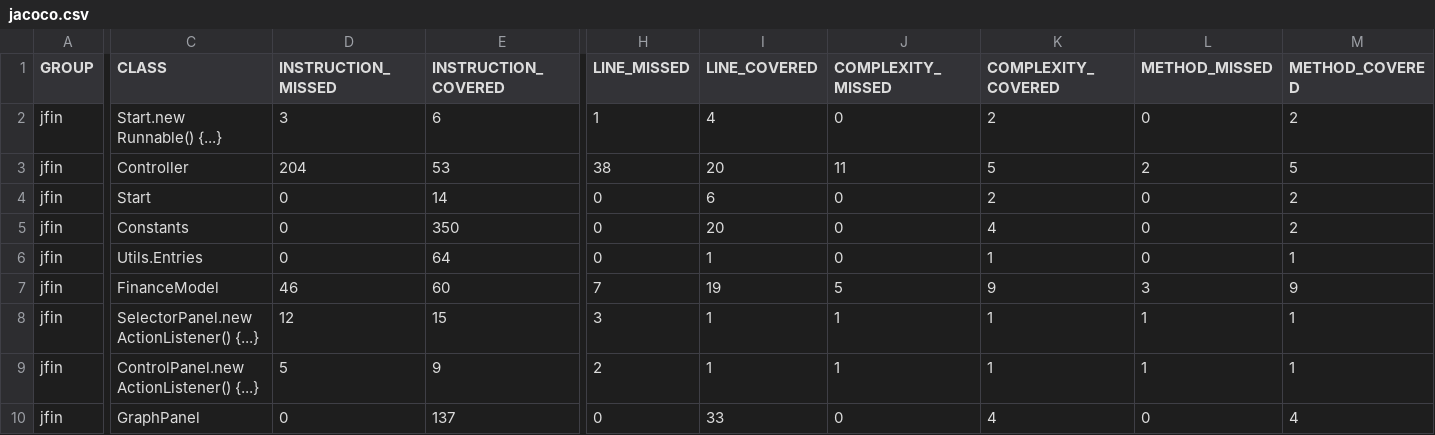
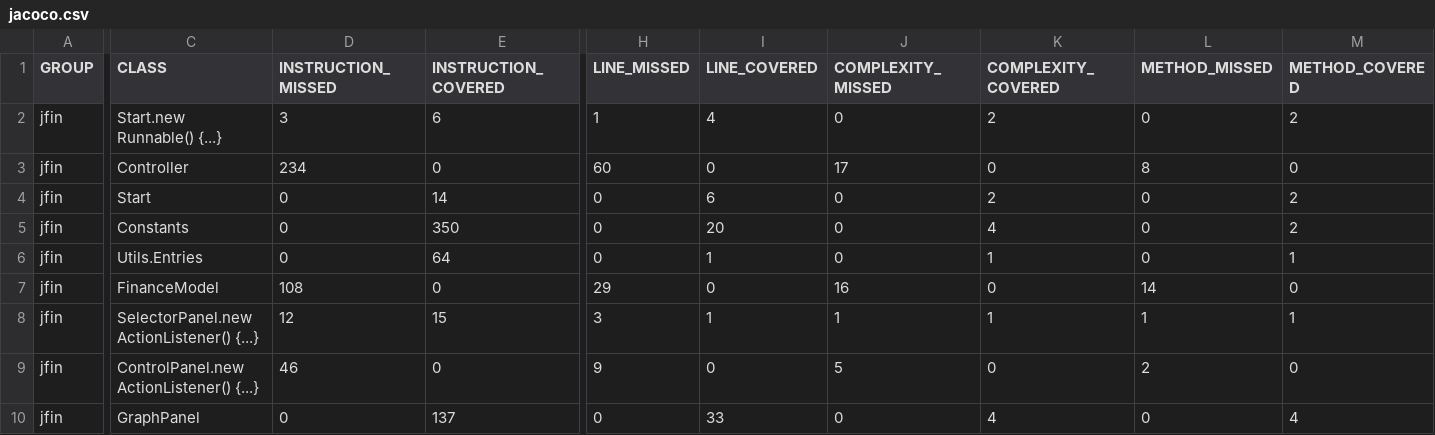
Before and after one commit to FoxMD/jfin, a CSV file: target/site/jacoco/jacoco.csv, drawn as a sheet; only a part is shown, gaps mark what is left out; the diff covers the shown part only; the diff names each change by its address in the sheet, - before the commit and + after, or states it on an @@ line.

```diff
--- a/target/site/jacoco/jacoco.csv
+++ b/target/site/jacoco/jacoco.csv
-D3 (INSTRUCTION_MISSED): 204
+D3 (INSTRUCTION_MISSED): 234
-E3 (INSTRUCTION_COVERED): 53
+E3 (INSTRUCTION_COVERED): 0
-H3 (LINE_MISSED): 38
+H3 (LINE_MISSED): 60
-I3 (LINE_COVERED): 20
+I3 (LINE_COVERED): 0
-J3 (COMPLEXITY_MISSED): 11
+J3 (COMPLEXITY_MISSED): 17
-K3 (COMPLEXITY_COVERED): 5
+K3 (COMPLEXITY_COVERED): 0
-L3 (METHOD_MISSED): 2
+L3 (METHOD_MISSED): 8
-M3 (METHOD_COVERED): 5
+M3 (METHOD_COVERED): 0
-D7 (INSTRUCTION_MISSED): 46
+D7 (INSTRUCTION_MISSED): 108
-E7 (INSTRUCTION_COVERED): 60
+E7 (INSTRUCTION_COVERED): 0
-H7 (LINE_MISSED): 7
+H7 (LINE_MISSED): 29
-I7 (LINE_COVERED): 19
+I7 (LINE_COVERED): 0
-J7 (COMPLEXITY_MISSED): 5
+J7 (COMPLEXITY_MISSED): 16
-K7 (COMPLEXITY_COVERED): 9
+K7 (COMPLEXITY_COVERED): 0
-L7 (METHOD_MISSED): 3
+L7 (METHOD_MISSED): 14
-M7 (METHOD_COVERED): 9
+M7 (METHOD_COVERED): 0
-D9 (INSTRUCTION_MISSED): 5
+D9 (INSTRUCTION_MISSED): 46
-E9 (INSTRUCTION_COVERED): 9
+E9 (INSTRUCTION_COVERED): 0
-H9 (LINE_MISSED): 2
+H9 (LINE_MISSED): 9
-I9 (LINE_COVERED): 1
+I9 (LINE_COVERED): 0
-J9 (COMPLEXITY_MISSED): 1
+J9 (COMPLEXITY_MISSED): 5
-K9 (COMPLEXITY_COVERED): 1
+K9 (COMPLEXITY_COVERED): 0
-L9 (METHOD_MISSED): 1
+L9 (METHOD_MISSED): 2
-M9 (METHOD_COVERED): 1
+M9 (METHOD_COVERED): 0
```
Also changed, not shown: 37 edited cells elsewhere in this file, 47 other files.
